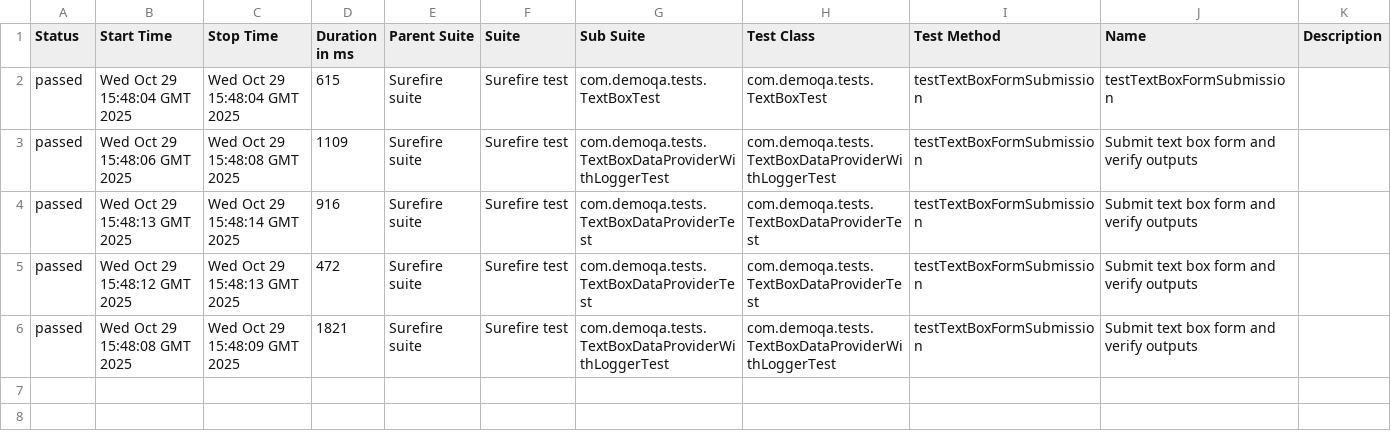
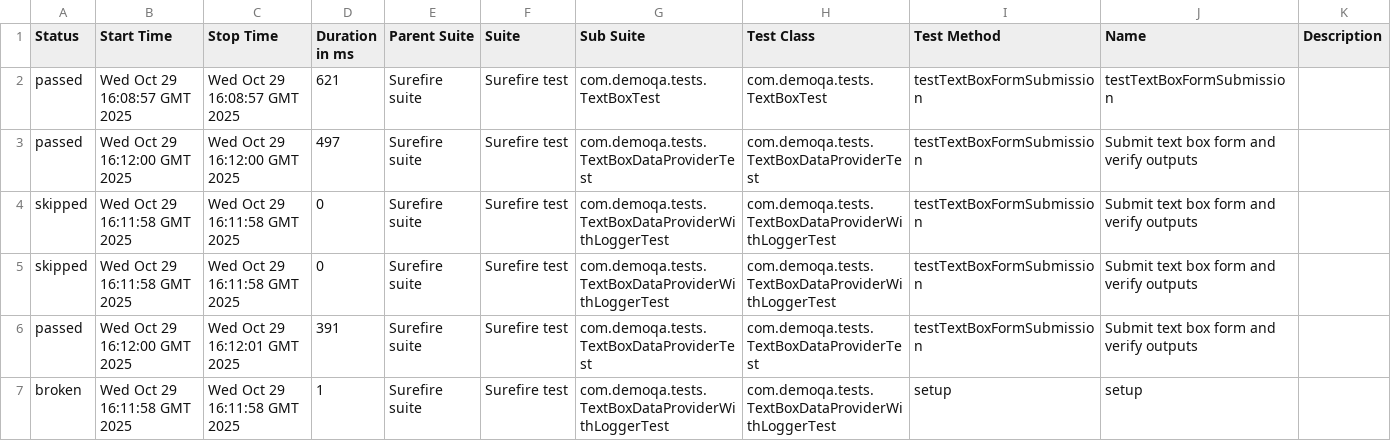
Before and after one commit to Pramila91/DemoQA_Automation, a CSV file: data/suites.csv, drawn as a sheet.

```diff
--- a/data/suites.csv
+++ b/data/suites.csv
@@ -1,6 +1,7 @@
 "Status","Start Time","Stop Time","Duration in ms","Parent Suite","Suite","Sub Suite","Test Class","Test Method","Name","Description"
-"passed","Wed Oct 29 15:48:04 GMT 2025","Wed Oct 29 15:48:04 GMT 2025","615","Surefire suite","Surefire test","com.demoqa.tests.TextBoxTest","com.demoqa.tests.TextBoxTest","testTextBoxFormSubmission","testTextBoxFormSubmission",""
-"passed","Wed Oct 29 15:48:06 GMT 2025","Wed Oct 29 15:48:08 GMT 2025","1109","Surefire suite","Surefire test","com.demoqa.tests.TextBoxDataProviderWithLoggerTest","com.demoqa.tests.TextBoxDataProviderWithLoggerTest","testTextBoxFormSubmission","Submit text box form and verify outputs",""
-"passed","Wed Oct 29 15:48:13 GMT 2025","Wed Oct 29 15:48:14 GMT 2025","916","Surefire suite","Surefire test","com.demoqa.tests.TextBoxDataProviderTest","com.demoqa.tests.TextBoxDataProviderTest","testTextBoxFormSubmission","Submit text box form and verify outputs",""
-"passed","Wed Oct 29 15:48:12 GMT 2025","Wed Oct 29 15:48:13 GMT 2025","472","Surefire suite","Surefire test","com.demoqa.tests.TextBoxDataProviderTest","com.demoqa.tests.TextBoxDataProviderTest","testTextBoxFormSubmission","Submit text box form and verify outputs",""
-"passed","Wed Oct 29 15:48:08 GMT 2025","Wed Oct 29 15:48:09 GMT 2025","1821","Surefire suite","Surefire test","com.demoqa.tests.TextBoxDataProviderWithLoggerTest","com.demoqa.tests.TextBoxDataProviderWithLoggerTest","testTextBoxFormSubmission","Submit text box form and verify outputs",""
+"passed","Wed Oct 29 16:08:57 GMT 2025","Wed Oct 29 16:08:57 GMT 2025","621","Surefire suite","Surefire test","com.demoqa.tests.TextBoxTest","com.demoqa.tests.TextBoxTest","testTextBoxFormSubmission","testTextBoxFormSubmission",""
+"passed","Wed Oct 29 16:12:00 GMT 2025","Wed Oct 29 16:12:00 GMT 2025","497","Surefire suite","Surefire test","com.demoqa.tests.TextBoxDataProviderTest","com.demoqa.tests.TextBoxDataProviderTest","testTextBoxFormSubmission","Submit text box form and verify outputs",""
+"skipped","Wed Oct 29 16:11:58 GMT 2025","Wed Oct 29 16:11:58 GMT 2025","0","Surefire suite","Surefire test","com.demoqa.tests.TextBoxDataProviderWithLoggerTest","com.demoqa.tests.TextBoxDataProviderWithLoggerTest","testTextBoxFormSubmission","Submit text box form and verify outputs",""
+"skipped","Wed Oct 29 16:11:58 GMT 2025","Wed Oct 29 16:11:58 GMT 2025","0","Surefire suite","Surefire test","com.demoqa.tests.TextBoxDataProviderWithLoggerTest","com.demoqa.tests.TextBoxDataProviderWithLoggerTest","testTextBoxFormSubmission","Submit text box form and verify outputs",""
+"passed","Wed Oct 29 16:12:00 GMT 2025","Wed Oct 29 16:12:01 GMT 2025","391","Surefire suite","Surefire test","com.demoqa.tests.TextBoxDataProviderTest","com.demoqa.tests.TextBoxDataProviderTest","testTextBoxFormSubmission","Submit text box form and verify outputs",""
+"broken","Wed Oct 29 16:11:58 GMT 2025","Wed Oct 29 16:11:58 GMT 2025","1","Surefire suite","Surefire test","com.demoqa.tests.TextBoxDataProviderWithLoggerTest","com.demoqa.tests.TextBoxDataProviderWithLoggerTest","setup","setup",""
```
Also changed, not shown: 38 other files.
